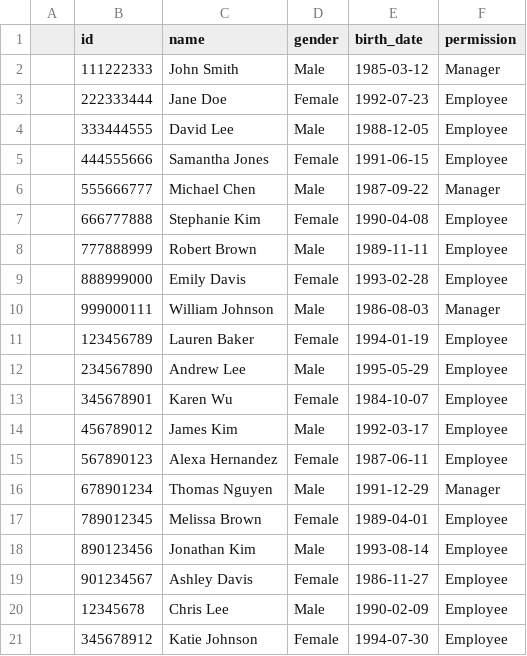
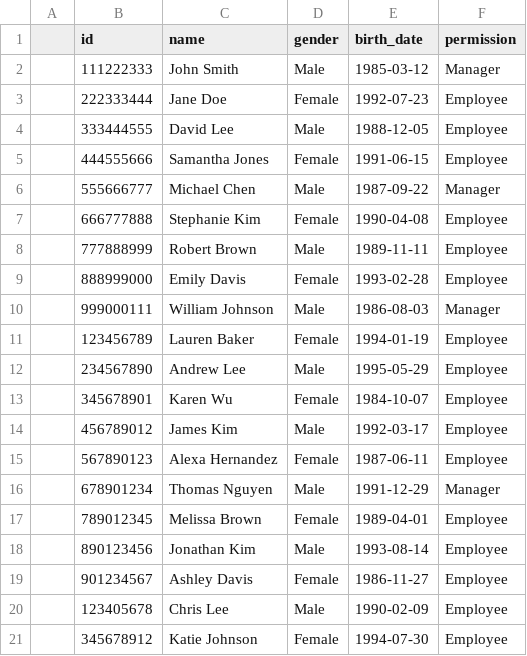
Before and after one commit to tbjoseph/Point-of-Sale-System, a CSV file: Data/Employees.csv, drawn as a sheet.

Commit message:
Corrected id value
Was 8 numbers instead of 9

```diff
--- a/Data/Employees.csv
+++ b/Data/Employees.csv
@@ -19,3 +19,3 @@
 ,901234567,Ashley Davis,Female,1986-11-27,Employee,
-,12345678,Chris Lee,Male,1990-02-09,Employee,
+,123405678,Chris Lee,Male,1990-02-09,Employee,
 ,345678912,Katie Johnson,Female,1994-07-30,Employee,
```
